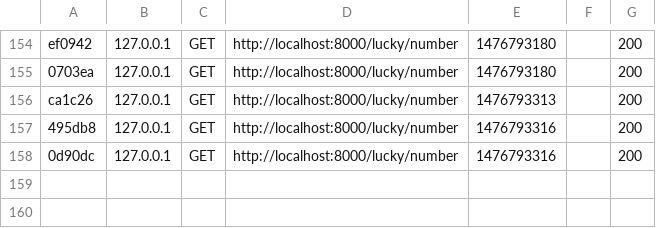
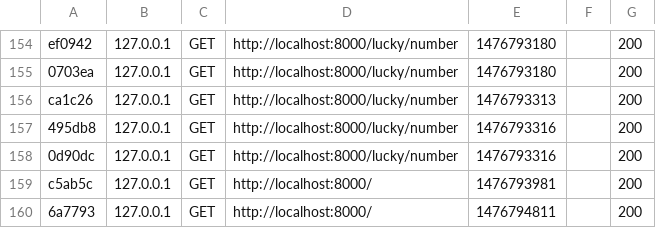
Before and after one commit to TheGuysBrushes/cofidur_gestion_formation, a CSV file: app/cache/dev/profiler/index.csv, drawn as a sheet; only a part is shown, gaps mark what is left out.

```diff
--- a/app/cache/dev/profiler/index.csv
+++ b/app/cache/dev/profiler/index.csv
@@ -158 +158,3 @@ ca1c26,127.0.0.1,GET,http://localhost:8000/lucky/number,1476793313,,200
 0d90dc,127.0.0.1,GET,http://localhost:8000/lucky/number,1476793316,,200
+c5ab5c,127.0.0.1,GET,http://localhost:8000/,1476793981,,200
+6a7793,127.0.0.1,GET,http://localhost:8000/,1476794811,,200
```
Also changed, not shown: 3 other files.
